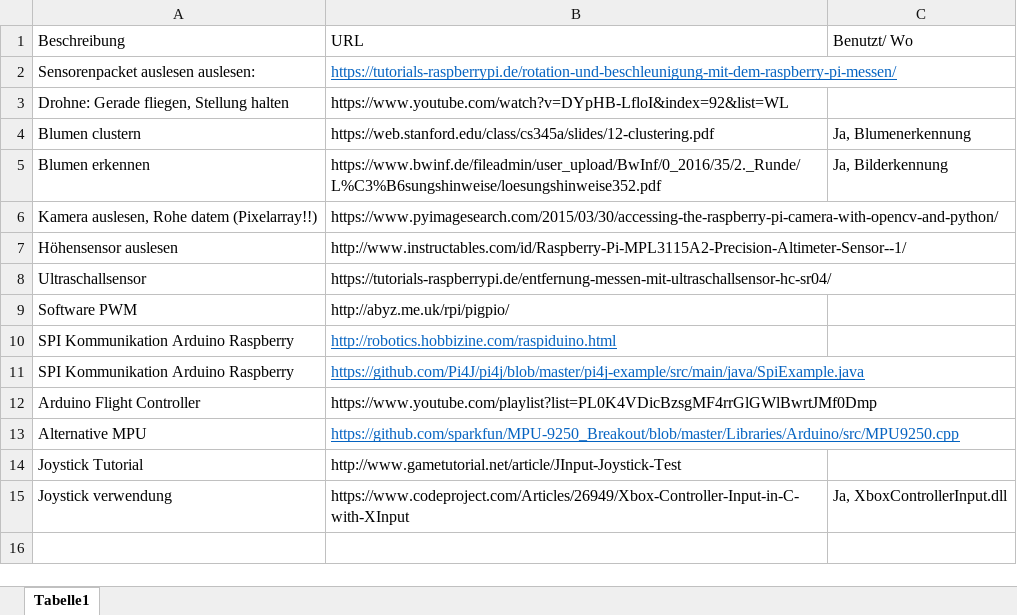
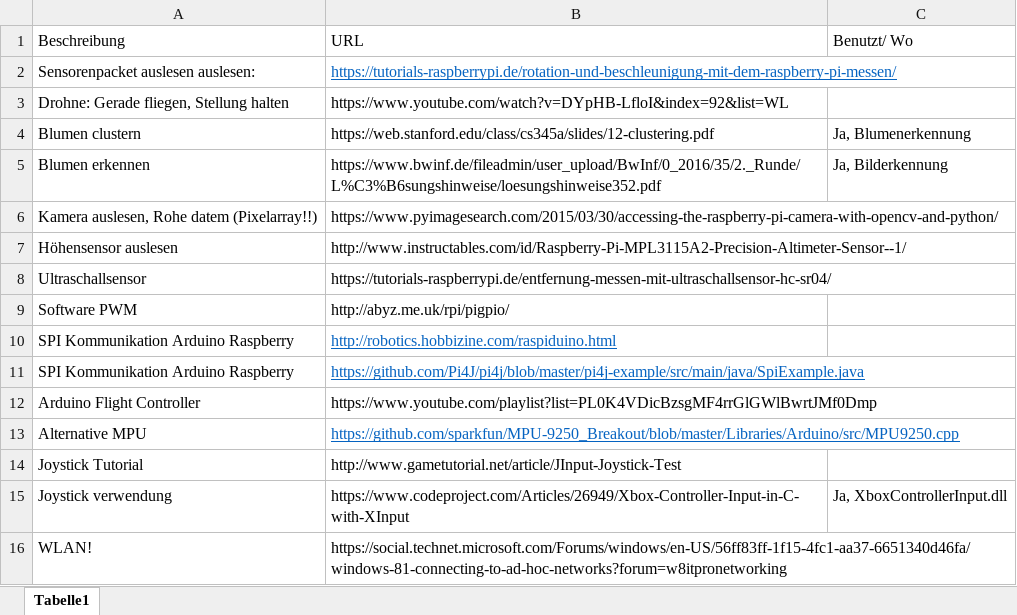
Before and after one commit to KoehlerT/Drohne, an Excel workbook: Webseiten-abschreiben.xlsx, sheet Tabelle1, drawn as a sheet; values as stored, in another font and other column widths than the file's, no borders; the diff names each change by its address in the sheet, - before the commit and + after, or states it on an @@ line.

```diff
--- a/Webseiten-abschreiben.xlsx (sheet Tabelle1)
+++ b/Webseiten-abschreiben.xlsx (sheet Tabelle1)
+row 16: WLAN! | https://social.technet.microsoft.com/Forums/windows/en-US/56ff83ff-1f15-4fc1-aa37-6651340d46fa/windows-81-connecting-to-ad-hoc-networks?forum=w8itpronetworking
```
Also changed, not shown: Dokumentation/Schritte.xlsx, Teile.xlsx, 7 other files.
